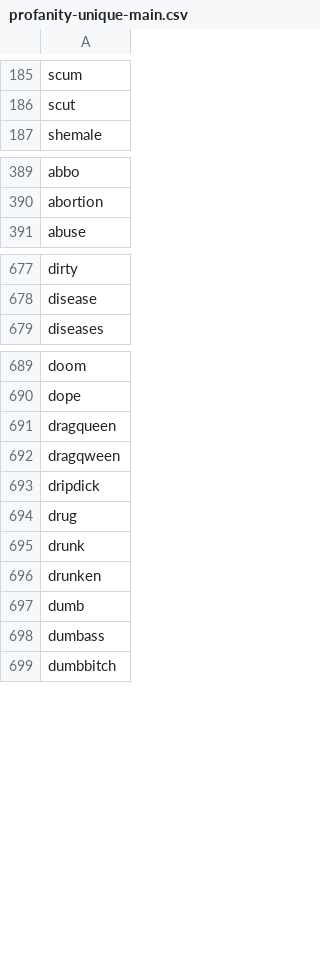
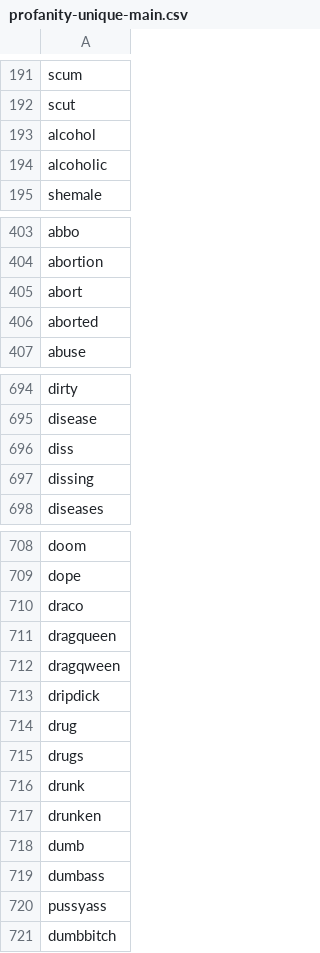
Before and after one commit to prasdud/logistic-regression, a CSV file: data/profanity-unique-main.csv, drawn as a sheet; only a part is shown, gaps mark what is left out; the diff covers the shown part only.

```diff
--- a/data/profanity-unique-main.csv
+++ b/data/profanity-unique-main.csv
@@ -186,2 +192,4 @@ scum
 scut
+alcohol
+alcoholic
 shemale
@@ -390,2 +404,4 @@ abbo
 abortion
+abort
+aborted
 abuse
@@ -678,2 +695,4 @@ dirty
 disease
+diss
+dissing
 diseases
@@ -690,2 +709,3 @@ doom
 dope
+draco
 dragqueen
@@ -694,2 +714,3 @@ dripdick
 drug
+drugs
 drunk
@@ -698,2 +719,3 @@ dumb
 dumbass
+pussyass
 dumbbitch
```
Also changed, not shown: 76 added rows and 8 removed rows elsewhere in this file.
